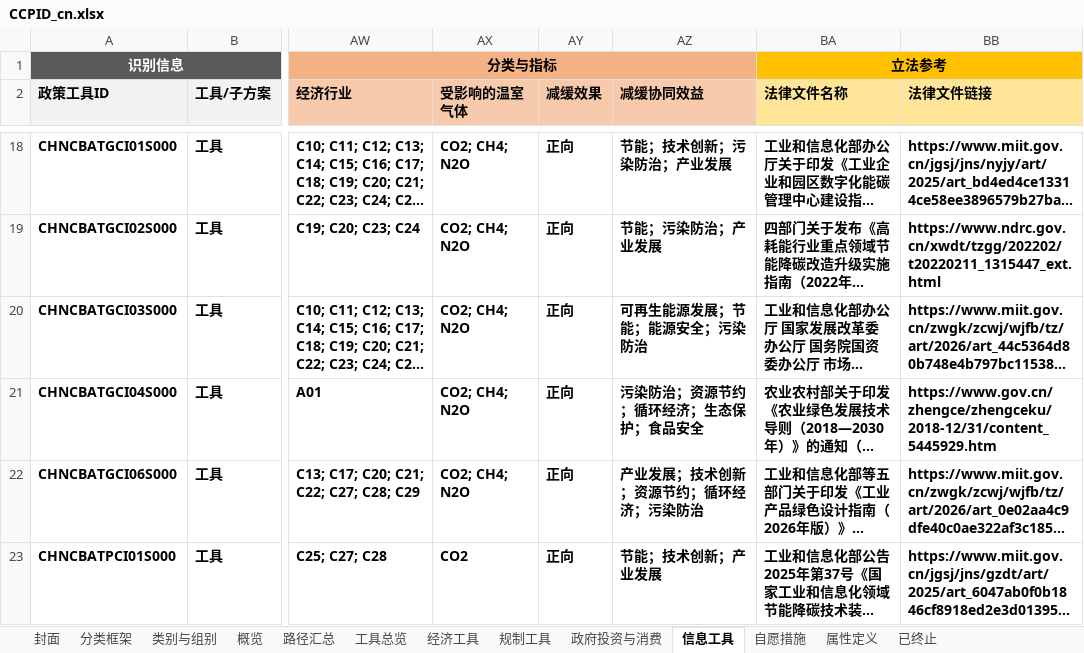
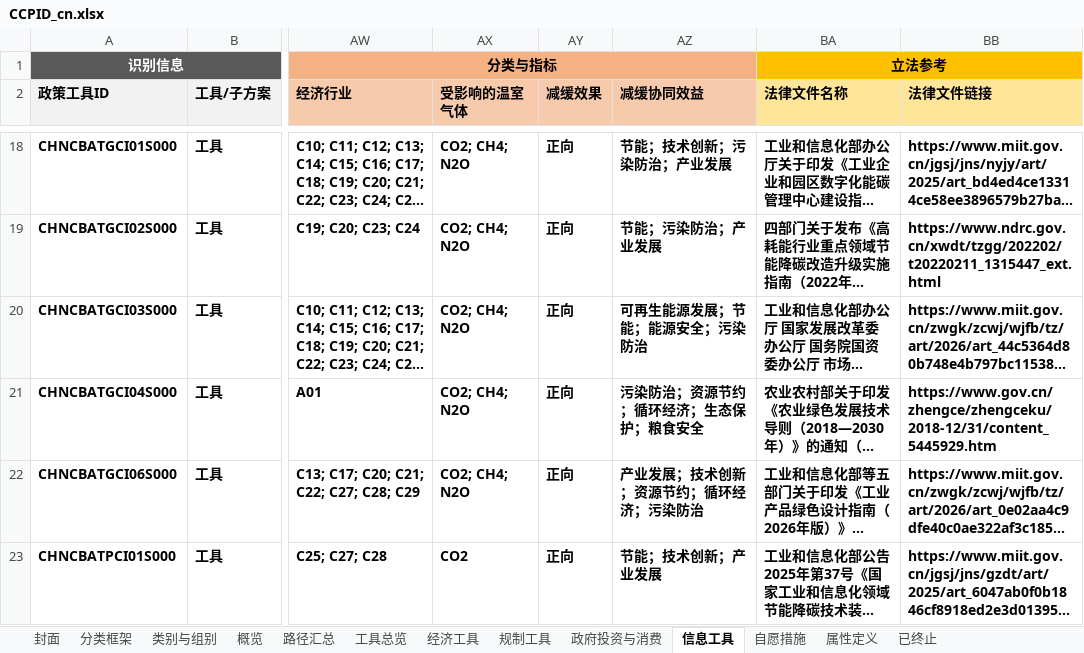
Before and after one commit to MGFPKU/CCPID, an Excel workbook: docs/CCPID_cn.xlsx, sheet 信息工具, drawn as a sheet; only a part is shown, gaps mark what is left out; long unchanged cells end in …; values as stored, in another font and other column widths than the file's, no borders; the diff names each change by its address in the sheet, - before the commit and + after, or states it on an @@ line.

```diff
--- a/docs/CCPID_cn.xlsx (sheet 信息工具)
+++ b/docs/CCPID_cn.xlsx (sheet 信息工具)
-AZ21 (减缓协同效益): 污染防治；资源节约；循环经济；生态保护；食品安全
+AZ21 (减缓协同效益): 污染防治；资源节约；循环经济；生态保护；粮食安全
```
Also changed, not shown: sheet 属性定义, sheet 经济工具, docs/CCPID_en.xlsx, inputs/template_cn.xlsx, 15 other files.
